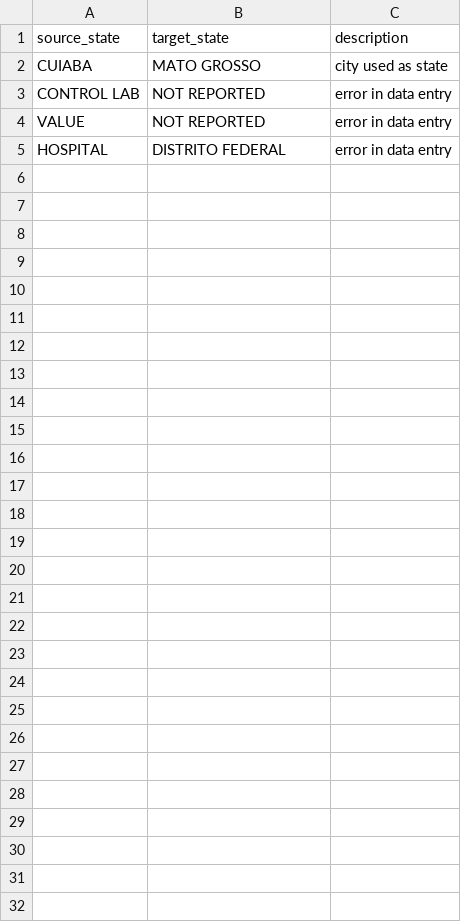
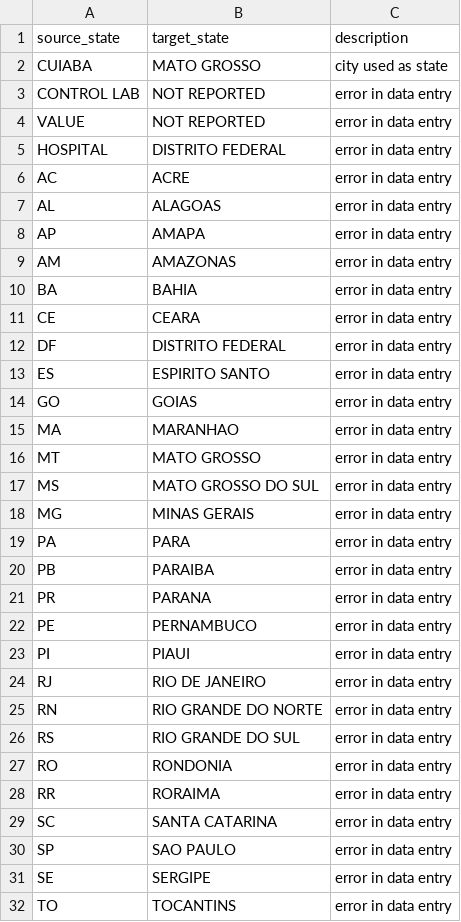
Before and after one commit to InstitutoTodosPelaSaude/respat, a CSV file: dbt/seeds/fix_state.csv, drawn as a sheet; the diff names each change by its address in the sheet, - before the commit and + after, or states it on an @@ line.

Commit message:
FIX: Fix new state and location values

```diff
--- a/dbt/seeds/fix_state.csv
+++ b/dbt/seeds/fix_state.csv
+row 6: AC | ACRE | error in data entry
+row 7: AL | ALAGOAS | error in data entry
+row 8: AP | AMAPA | error in data entry
+row 9: AM | AMAZONAS | error in data entry
+row 10: BA | BAHIA | error in data entry
+row 11: CE | CEARA | error in data entry
+row 12: DF | DISTRITO FEDERAL | error in data entry
+row 13: ES | ESPIRITO SANTO | error in data entry
+row 14: GO | GOIAS | error in data entry
+row 15: MA | MARANHAO | error in data entry
+row 16: MT | MATO GROSSO | error in data entry
+row 17: MS | MATO GROSSO DO SUL | error in data entry
+row 18: MG | MINAS GERAIS | error in data entry
+row 19: PA | PARA | error in data entry
+row 20: PB | PARAIBA | error in data entry
+row 21: PR | PARANA | error in data entry
+row 22: PE | PERNAMBUCO | error in data entry
+row 23: PI | PIAUI | error in data entry
+row 24: RJ | RIO DE JANEIRO | error in data entry
+row 25: RN | RIO GRANDE DO NORTE | error in data entry
+row 26: RS | RIO GRANDE DO SUL | error in data entry
+row 27: RO | RONDONIA | error in data entry
+row 28: RR | RORAIMA | error in data entry
+row 29: SC | SANTA CATARINA | error in data entry
+row 30: SP | SAO PAULO | error in data entry
+row 31: SE | SERGIPE | error in data entry
+row 32: TO | TOCANTINS | error in data entry
```
